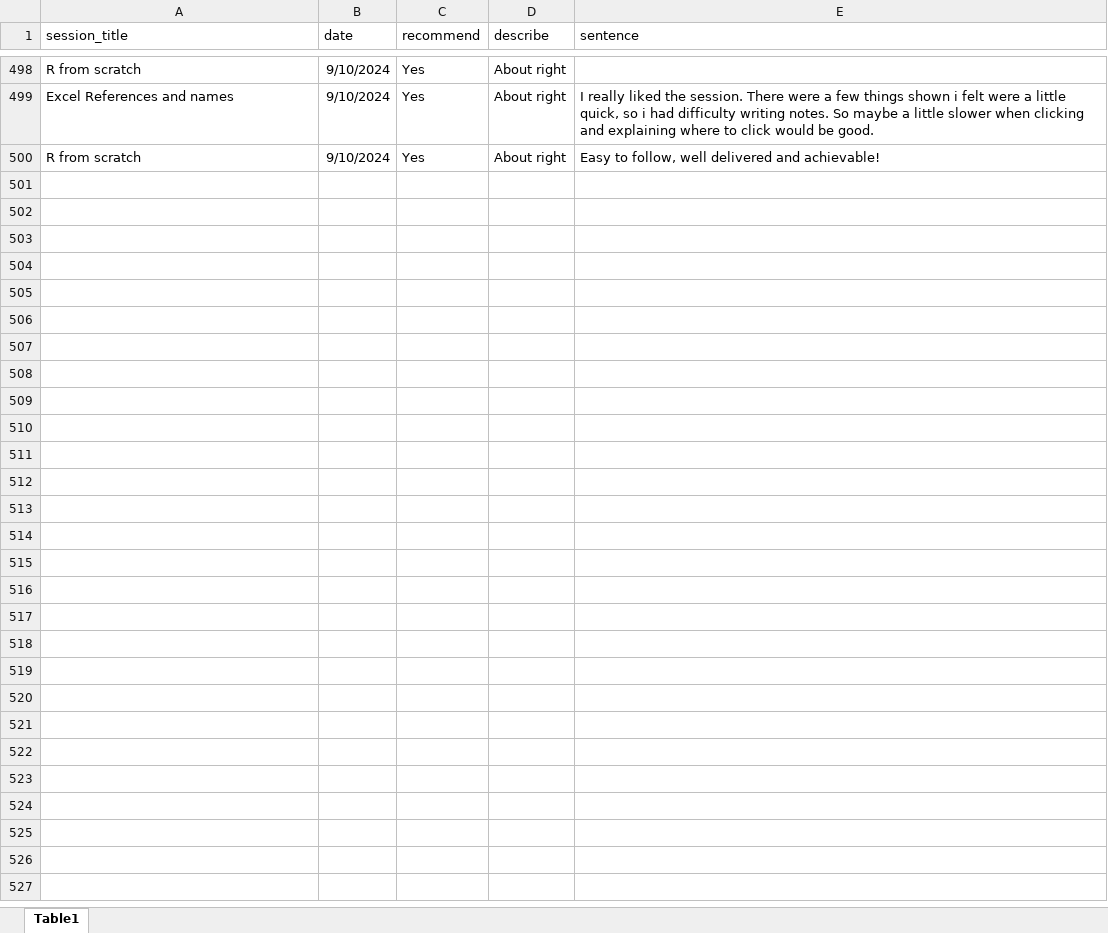
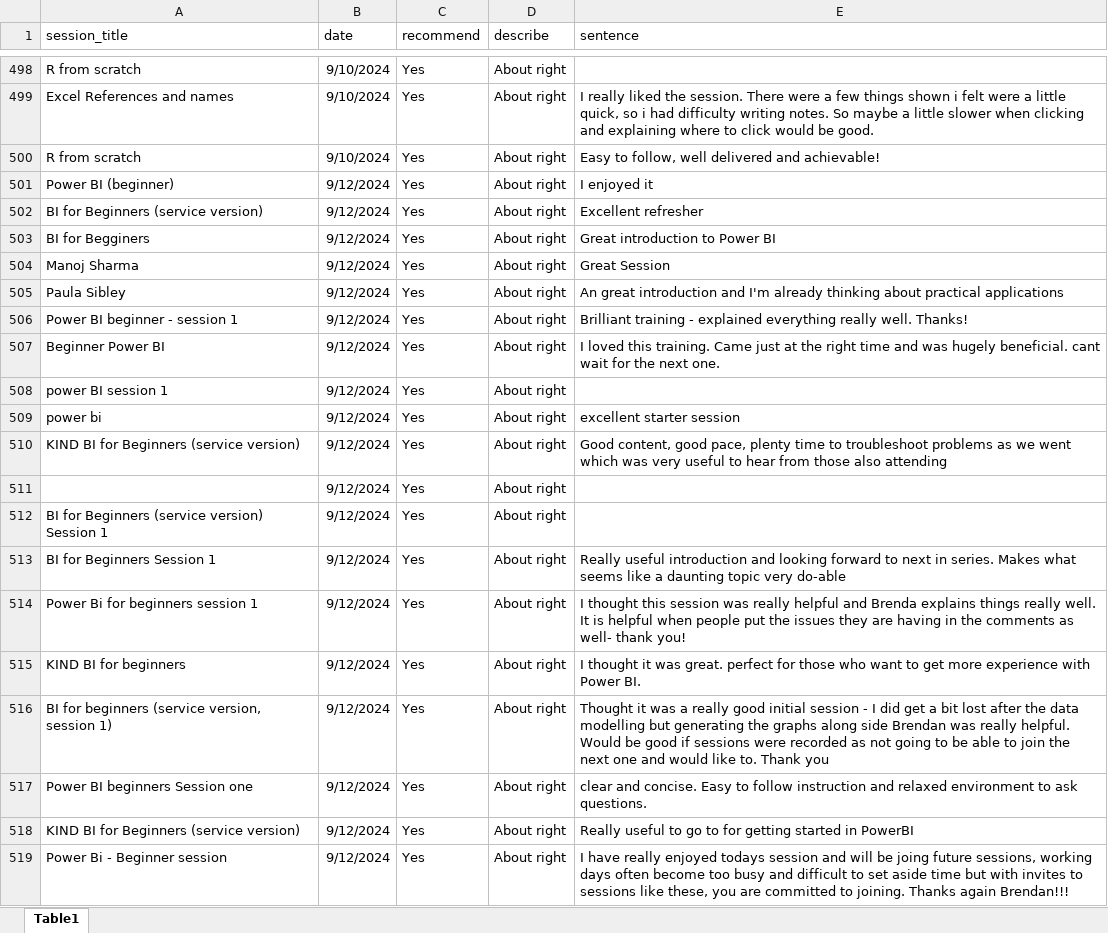
Before and after one commit to NES-DEW/KIND-training, an Excel workbook: data/KIND_training_feedback.xlsx, sheet Table1, drawn as a sheet; only a part is shown, gaps mark what is left out; values as stored, in another font and other column widths than the file's, no borders; table styles not drawn; the diff covers the shown part only; the diff names each change by its address in the sheet, - before the commit and + after, or states it on an @@ line.

```diff
--- a/data/KIND_training_feedback.xlsx (sheet Table1)
+++ b/data/KIND_training_feedback.xlsx (sheet Table1)
+row 501: Power BI (beginner) | 9/12/2024 | Yes | About right | I enjoyed it
+row 502: BI for Beginners (service version) | 9/12/2024 | Yes | About right | Excellent refresher
+row 503: BI for Begginers | 9/12/2024 | Yes | About right | Great introduction to Power BI
+row 504: Manoj Sharma | 9/12/2024 | Yes | About right | Great Session
+row 505: Paula Sibley | 9/12/2024 | Yes | About right | An great introduction and I'm already thinking about practical applications
+row 506: Power BI beginner - session 1 | 9/12/2024 | Yes | About right | Brilliant training - explained everything really well. Thanks!
+row 507: Beginner Power BI | 9/12/2024 | Yes | About right | I loved this training. Came just at the right time and was hugely beneficial. cant wait for the next one.
+row 508: power BI session 1 | 9/12/2024 | Yes | About right
+row 509: power bi | 9/12/2024 | Yes | About right | excellent starter session
+row 510: KIND BI for Beginners (service version) | 9/12/2024 | Yes | About right | Good content, good pace, plenty time to troubleshoot problems as we went which was very useful to hear from those also attending
+row 511:  | 9/12/2024 | Yes | About right
+row 512: BI for Beginners (service version) Session 1 | 9/12/2024 | Yes | About right
+row 513: BI for Beginners Session 1 | 9/12/2024 | Yes | About right | Really useful introduction and looking forward to next in series. Makes what seems like a daunting topic very do-able
+row 514: Power Bi for beginners session 1 | 9/12/2024 | Yes | About right | I thought this session was really helpful and Brenda explains things really well. It is helpful when people put the issues they are having in the comments as well- thank you!
+row 515: KIND BI for beginners | 9/12/2024 | Yes | About right | I thought it was great. perfect for those who want to get more experience with Power BI.
+row 516: BI for beginners (service version, session 1) | 9/12/2024 | Yes | About right | Thought it was a really good initial session - I did get a bit lost after the data modelling but generating the graphs along side Brendan was really helpful. Would be good if sessions were recorded as not going to be able to join the next one and would like to. Thank you
+row 517: Power BI beginners Session one | 9/12/2024 | Yes | About right | clear and concise. Easy to follow instruction and relaxed environment to ask questions.
+row 518: KIND BI for Beginners (service version) | 9/12/2024 | Yes | About right | Really useful to go to for getting started in PowerBI
+row 519: Power Bi - Beginner session | 9/12/2024 | Yes | About right | I have really enjoyed todays session and will be joing future sessions, working days often become too busy and difficult to set aside time but with invites to sessions like these, you are committed to joining. Thanks again Brendan!!!
```
Also changed, not shown: 230 added rows elsewhere in this sheet, 5 other files.
